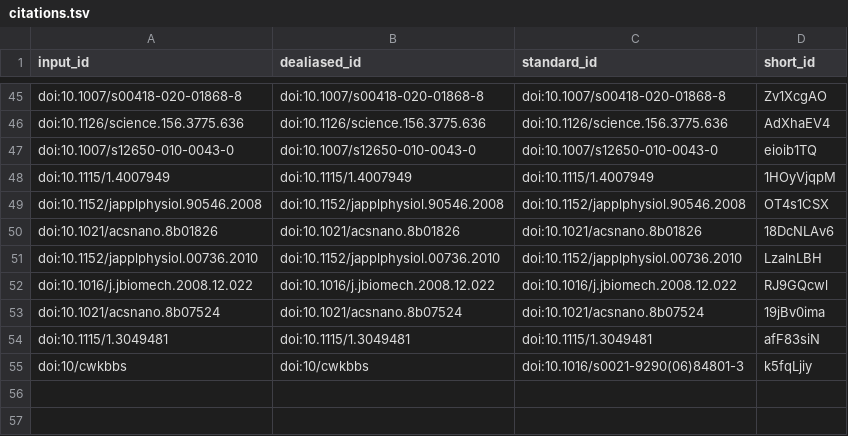
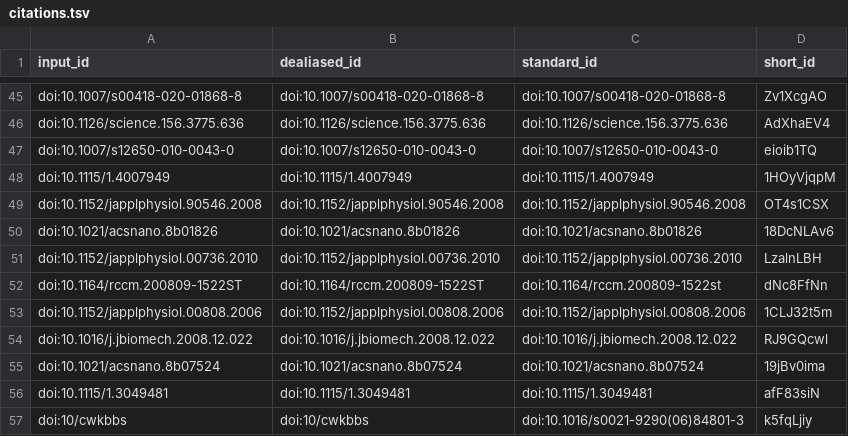
Before and after one commit to habi/acinar-analysis-manuscript, a TSV file: citations.tsv, drawn as a sheet; only a part is shown, gaps mark what is left out; the diff names each change by its address in the sheet, - before the commit and + after, or states it on an @@ line.

```diff
--- a/citations.tsv
+++ b/citations.tsv
+row 52: doi:10.1164/rccm.200809-1522ST | doi:10.1164/rccm.200809-1522ST | doi:10.1164/rccm.200809-1522st | dNc8FfNn
+row 53: doi:10.1152/japplphysiol.00808.2006 | doi:10.1152/japplphysiol.00808.2006 | doi:10.1152/japplphysiol.00808.2006 | 1CLJ32t5m
```
Also changed, not shown: 9 other files.
